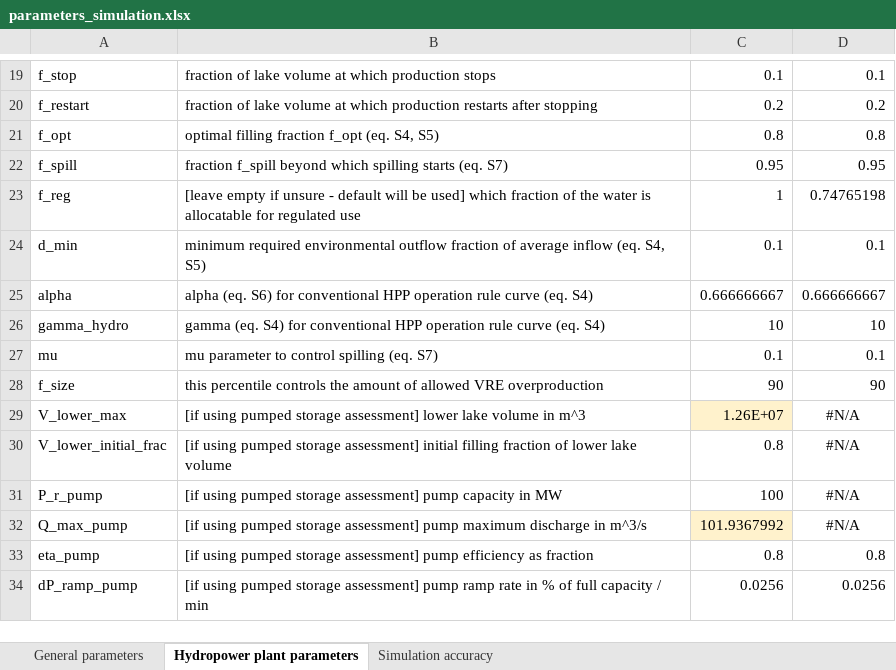
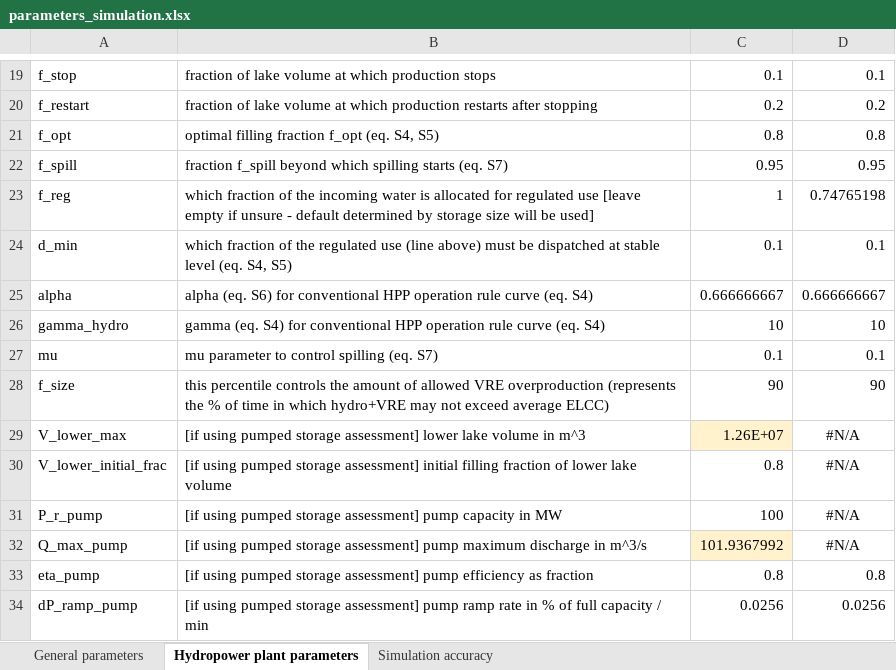
Before and after one commit to VUB-HYDR/REVUB, an Excel workbook: data/parameters_simulation.xlsx, sheet Hydropower plant parameters, drawn as a sheet; only a part is shown, gaps mark what is left out; values as stored, in another font and other column widths than the file's, no borders; the diff names each change by its address in the sheet, - before the commit and + after, or states it on an @@ line.

Commit message:
clarification in nomenclature of f_reg and d_min in Excel sheet

```diff
--- a/data/parameters_simulation.xlsx (sheet Hydropower plant parameters)
+++ b/data/parameters_simulation.xlsx (sheet Hydropower plant parameters)
-B23: [leave empty if unsure - default will be used] which fraction of the water is allocatable for regulated use
+B23: which fraction of the incoming water is allocated for regulated use [leave empty if unsure - default determined by storage size will be used]
-B24: minimum required environmental outflow fraction of average inflow (eq. S4,…
+B24: which fraction of the regulated use (line above) must be dispatched at stable level (eq. S4,…
-B28: …VRE overproduction
+B28: …VRE overproduction (represents the % of time in which hydro+VRE may not exceed average ELCC)
```
